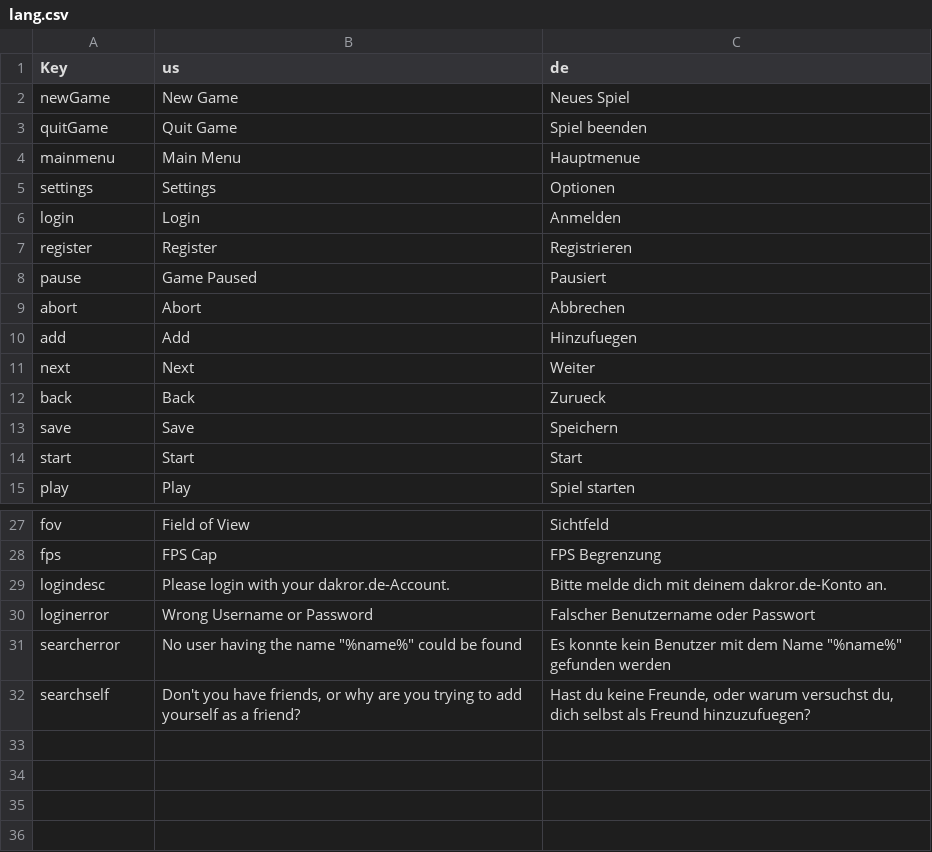
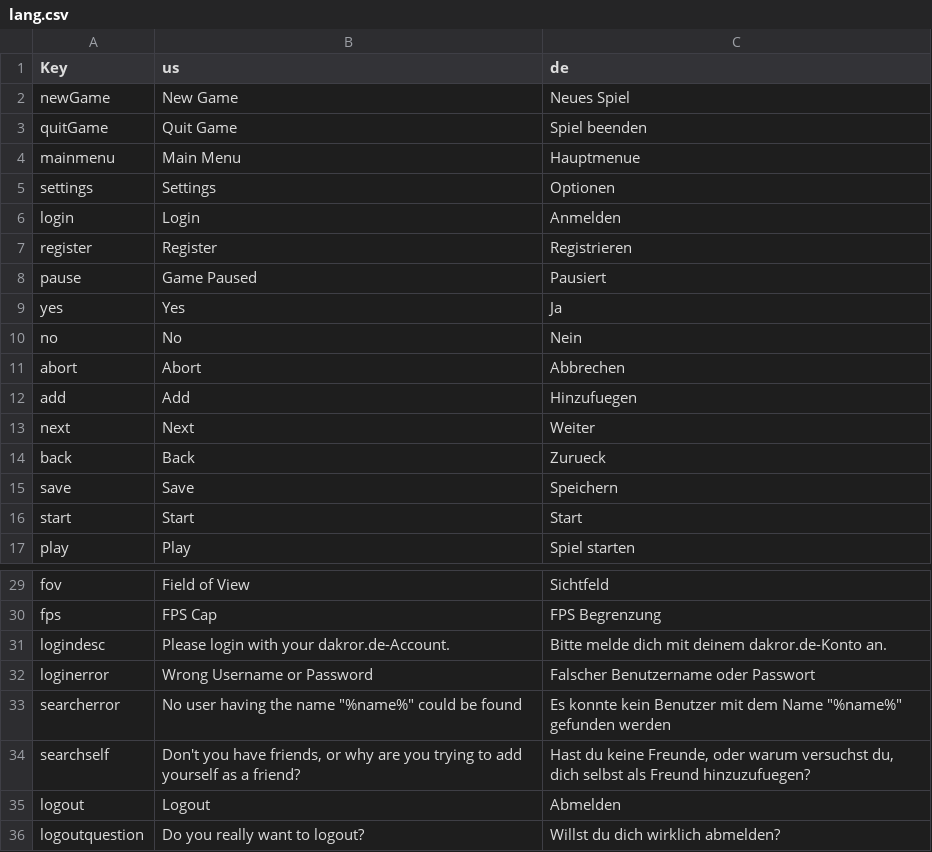
Before and after one commit to Ichmed/Vloxlands, a CSV file: src/data/lang.csv, drawn as a sheet; only a part is shown, gaps mark what is left out; the diff names each change by its address in the sheet, - before the commit and + after, or states it on an @@ line.

Commit message:
Added logout button

```diff
--- a/src/data/lang.csv
+++ b/src/data/lang.csv
+row 9: yes | Yes | Ja
+row 10: no | No | Nein
+row 35: logout | Logout | Abmelden
+row 36: logoutquestion | Do you really want to logout? | Willst du dich wirklich abmelden?
```
Also changed, not shown: 4 other files.
